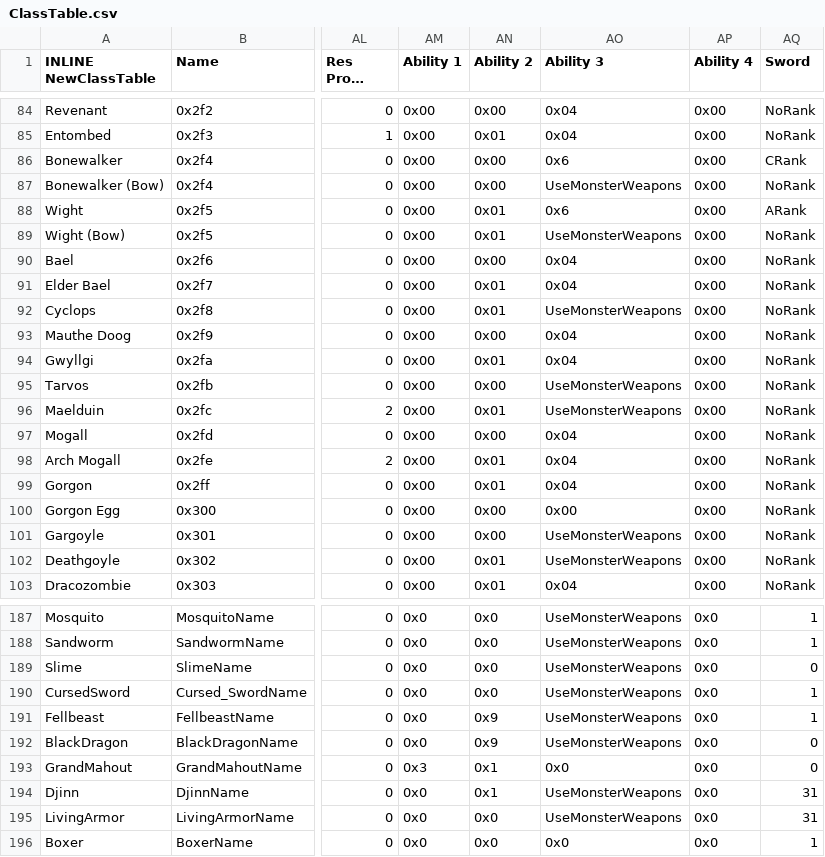
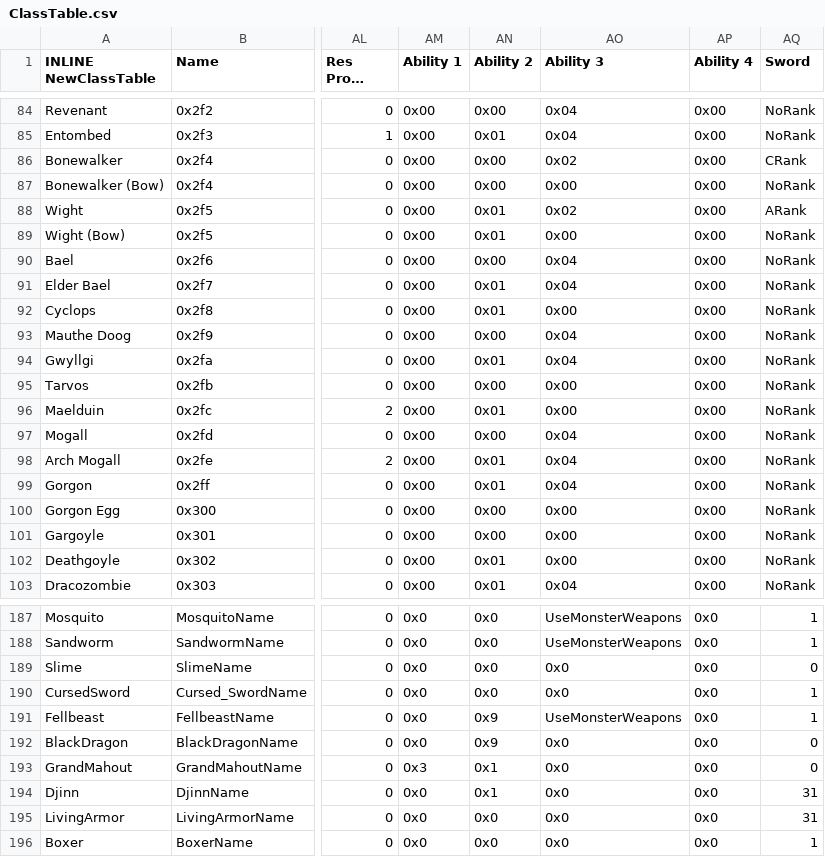
Before and after one commit to priestess-ii/SkillSystem, a CSV file: Tables/NightmareModules/CharactersClasses/ClassTable.csv, drawn as a sheet; only a part is shown, gaps mark what is left out; long unchanged cells end in …; the diff covers the shown part only; the diff names each change by its address in the sheet, - before the commit and + after, or states it on an @@ line.

Commit message:
Revert "grant monster wep access to all monsters"
This reverts commit c5decab5438bbc570b35285020c0c1cb802b2925.

```diff
--- a/Tables/NightmareModules/CharactersClasses/ClassTable.csv
+++ b/Tables/NightmareModules/CharactersClasses/ClassTable.csv
-AO86 (Ability 3): 0x6
+AO86 (Ability 3): 0x02
-AO87 (Ability 3): UseMonsterWeapons
+AO87 (Ability 3): 0x00
-AO88 (Ability 3): 0x6
+AO88 (Ability 3): 0x02
-AO89 (Ability 3): UseMonsterWeapons
+AO89 (Ability 3): 0x00
-AO92 (Ability 3): UseMonsterWeapons
+AO92 (Ability 3): 0x00
-AO95:AO96 (Ability 3): UseMonsterWeapons
+AO95:AO96 (Ability 3): 0x00
-AO101:AO102 (Ability 3): UseMonsterWeapons
+AO101:AO102 (Ability 3): 0x00
-AO189:AO190 (Ability 3): UseMonsterWeapons
+AO189:AO190 (Ability 3): 0x0
-AO192 (Ability 3): UseMonsterWeapons
+AO192 (Ability 3): 0x0
-AO194:AO195 (Ability 3): UseMonsterWeapons
+AO194:AO195 (Ability 3): 0x0
```
Also changed, not shown: 1 edited cell elsewhere in this file.
